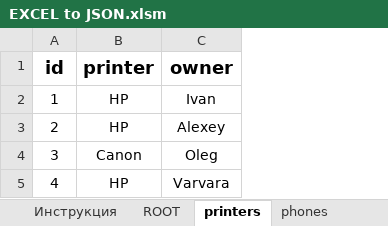
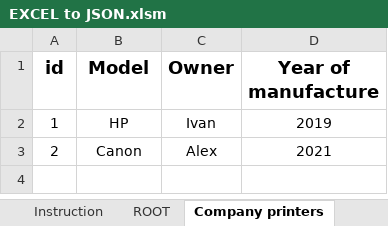
Before and after one commit to akzhar/excel-to-json, an Excel workbook: EXCEL to JSON.xlsm, sheet Company printers, drawn as a sheet; values as stored, in another font and other column widths than the file's, no borders; table styles not drawn; removed rows and columns are numbered as before the commit, all else as after; the diff names each change by its address in the sheet, - before the commit and + after, or states it on an @@ line.

```diff
--- a/EXCEL to JSON.xlsm (sheet Company printers)
+++ b/EXCEL to JSON.xlsm (sheet Company printers)
-sheet tab: Инструкция
+sheet tab: Instruction
-sheet tab: printers
+sheet tab: Company printers
+column D (Year of manufacture), rows 2-3: 2019 | 2021
-B1: printer
+B1: Model
-C1: owner
+C1: Owner
-B3 (Model): HP
+B3 (Model): Canon
-C3 (Owner): Alexey
+C3 (Owner): Alex
-row 4: 3 | Canon | Oleg
-row 5: 4 | HP | Varvara
```
Also changed, not shown: sheet Instruction, sheet Company mobile devices, sheet ROOT, other sheet tabs, charts or pictures.
